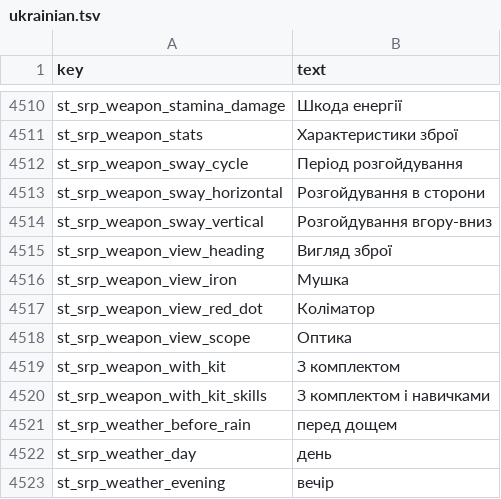
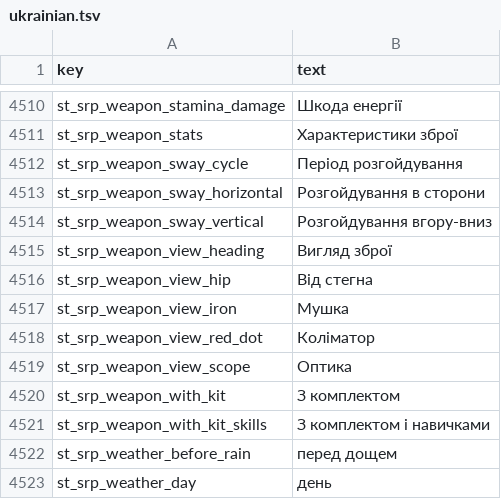
Before and after one commit to srp-survarium/skhid-srp, a TSV file: srp-026g/client-patches/localization/ukrainian.tsv, drawn as a sheet; only a part is shown, gaps mark what is left out; the shorter side is filled out with more unchanged rows; the diff names each change by its address in the sheet, - before the commit and + after, or states it on an @@ line.

Commit message:
Weapon view: a Hip tab, soldiers holding rifles with decals, Default settings / Apply / Close
The owner's requests on revision 82:
- "weapon FOV at the hip is not previewable too": a Hip tab first (Hip /
  Iron sights / Red dot / Scope; the hip slider picks it). The quick version
  the owner chose: the AK-12 at the skeleton's Weapon bone and the scavenger
  04's hands, both in the AK's on_site_idle at its first frame, seen from
  the Head bone; tiers 100, 77.5, 56.78 at the same sizing (never enlarged at
  1440p).
- "rerender images, with properly placed characters, holding weapon and with
  bright colorful decals", and "barely visible in scope": two stock soldiers
  (soldiers.py) in the third person's aimed idle with the AK-12 at the
  shoulder, standing on the walk grid's floor, turned so the rifle shows,
  with Snufkin, the bottled fumo, Neco-Arc and number decals on the chest and
  thighs: one 30 m ahead where the sights point, one 10 m ahead beside the
  sights and inside the scope's circle. Every view re-rendered.
- A 60-degree world capture beside the 100-degree one, so the world is not
  enlarged at 1440p down to World FOV 50 either.
- "default settings, new line, apply close": "Default settings" (the
  game's st_options_default_controls) on its own line, then Apply and Close
  (the Settings window's own buttons; Close the game's st_close, closing as
  the cross does). The exe answers the two texts and the Hip tab's name with
  the window's texts (st_srp_weapon_view_hip, twelve languages).

The harness checks the Hip view and its tiers, the world tiers, the four
tabs and every dictionary's button texts inside the window.

```diff
--- a/srp-026g/client-patches/localization/ukrainian.tsv
+++ b/srp-026g/client-patches/localization/ukrainian.tsv
+row 4516: st_srp_weapon_view_hip | Від стегна
```
Also changed, not shown: srp-026g/client-patches/localization/belarusian.tsv, srp-026g/client-patches/localization/finnish.tsv, 35 other files.
